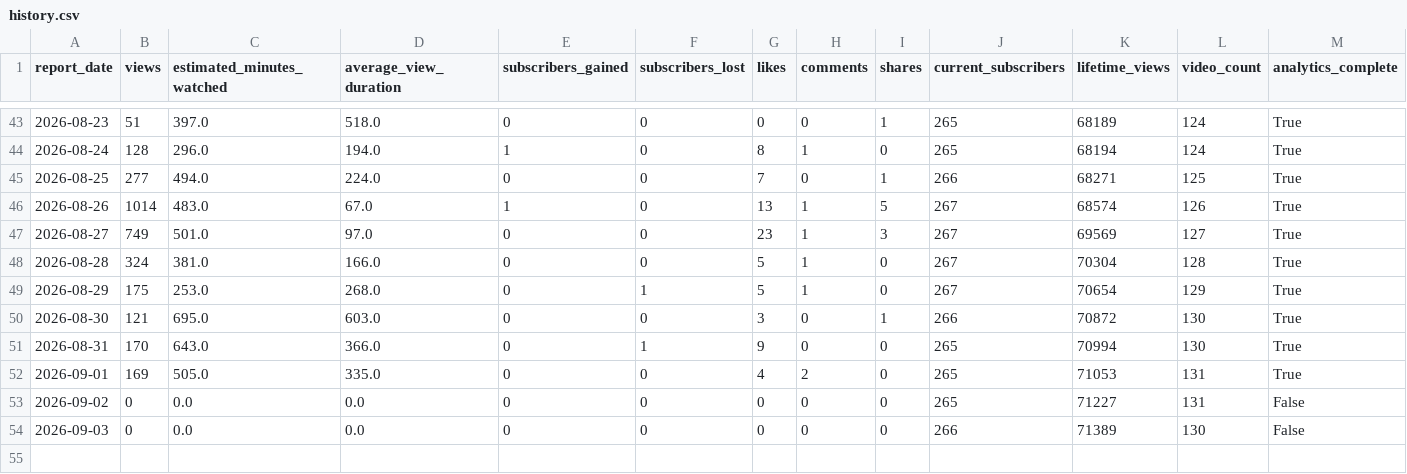
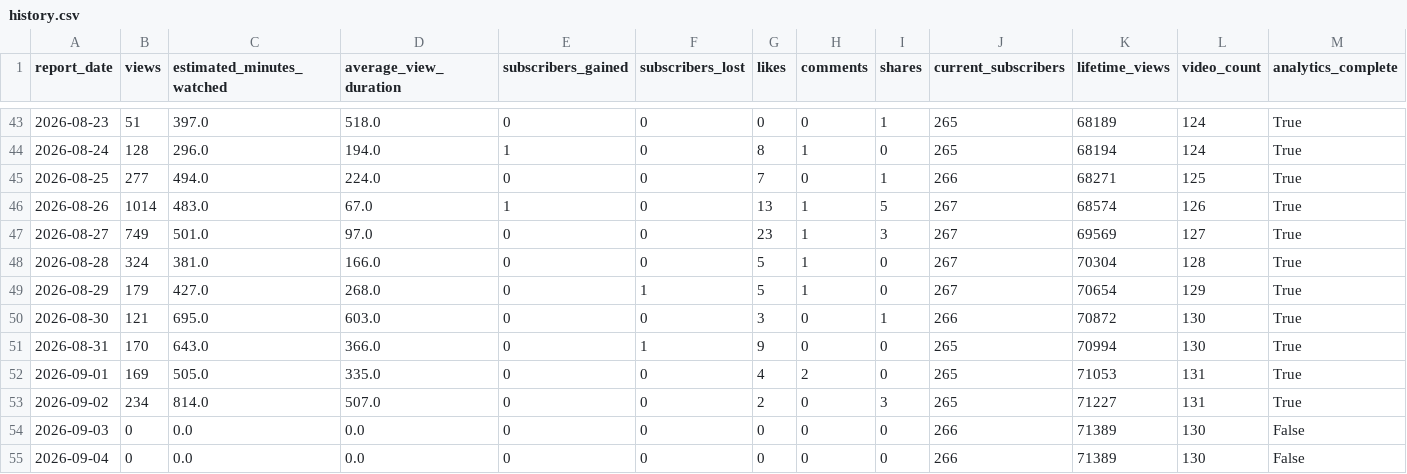
Before and after one commit to g124578f-cmyk/youtube-ai-manager, a CSV file: data/history.csv, drawn as a sheet; only a part is shown, gaps mark what is left out.

```diff
--- a/data/history.csv
+++ b/data/history.csv
@@ -48,3 +48,3 @@
 2026-08-28,324,381.0,166.0,0,0,5,1,0,267,70304,128,True
-2026-08-29,175,253.0,268.0,0,1,5,1,0,267,70654,129,True
+2026-08-29,179,427.0,268.0,0,1,5,1,0,267,70654,129,True
 2026-08-30,121,695.0,603.0,0,0,3,0,1,266,70872,130,True
@@ -52,3 +52,4 @@
 2026-09-01,169,505.0,335.0,0,0,4,2,0,265,71053,131,True
-2026-09-02,0,0.0,0.0,0,0,0,0,0,265,71227,131,False
+2026-09-02,234,814.0,507.0,0,0,2,0,3,265,71227,131,True
 2026-09-03,0,0.0,0.0,0,0,0,0,0,266,71389,130,False
+2026-09-04,0,0.0,0.0,0,0,0,0,0,266,71389,130,False
```
Also changed, not shown: data/aurix-history.csv, data/betty-history.csv, 13 other files.
